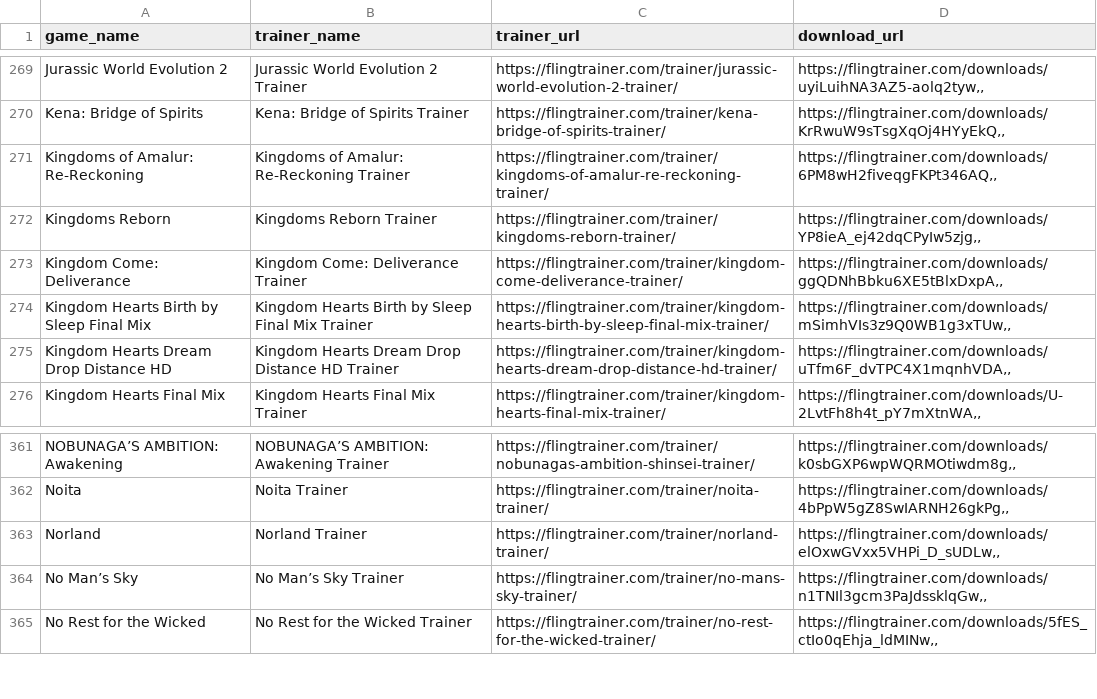
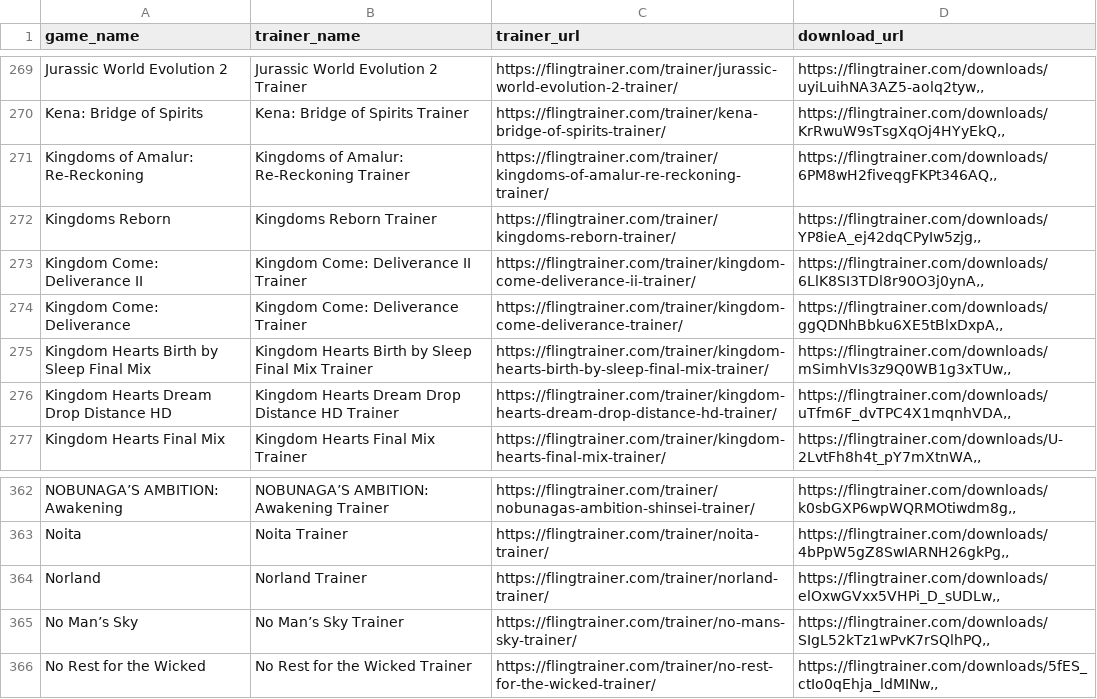
Before and after one commit to Karasukaigan/game-trainer-manager, a CSV file: app/resources/trainers_list.csv, drawn as a sheet; only a part is shown, gaps mark what is left out.

Commit message:
Update trainers_list.csv

```diff
--- a/app/resources/trainers_list.csv
+++ b/app/resources/trainers_list.csv
@@ -272,2 +272,3 @@ Kingdoms of Amalur: Re-Reckoning,Kingdoms of Amalur: Re-Reckoning Trainer,https:
 Kingdoms Reborn,Kingdoms Reborn Trainer,https://flingtrainer.com/trainer/kingdoms-reborn-trainer/,"https://flingtrainer.com/downloads/YP8ieA_ej42dqCPyIw5zjg,,"
+Kingdom Come: Deliverance II,Kingdom Come: Deliverance II Trainer,https://flingtrainer.com/trainer/kingdom-come-deliverance-ii-trainer/,"https://flingtrainer.com/downloads/6LlK8SI3TDl8r90O3j0ynA,,"
 Kingdom Come: Deliverance,Kingdom Come: Deliverance Trainer,https://flingtrainer.com/trainer/kingdom-come-deliverance-trainer/,"https://flingtrainer.com/downloads/ggQDNhBbku6XE5tBlxDxpA,,"
@@ -363,3 +364,3 @@ Noita,Noita Trainer,https://flingtrainer.com/trainer/noita-trainer/,"https://fli
 Norland,Norland Trainer,https://flingtrainer.com/trainer/norland-trainer/,"https://flingtrainer.com/downloads/elOxwGVxx5VHPi_D_sUDLw,,"
-No Man’s Sky,No Man’s Sky Trainer,https://flingtrainer.com/trainer/no-mans-sky-trainer/,"https://flingtrainer.com/downloads/n1TNIl3gcm3PaJdssklqGw,,"
+No Man’s Sky,No Man’s Sky Trainer,https://flingtrainer.com/trainer/no-mans-sky-trainer/,"https://flingtrainer.com/downloads/SIgL52kTz1wPvK7rSQlhPQ,,"
 No Rest for the Wicked,No Rest for the Wicked Trainer,https://flingtrainer.com/trainer/no-rest-for-the-wicked-trainer/,"https://flingtrainer.com/downloads/5fES_ctIo0qEhja_ldMINw,,"
```
